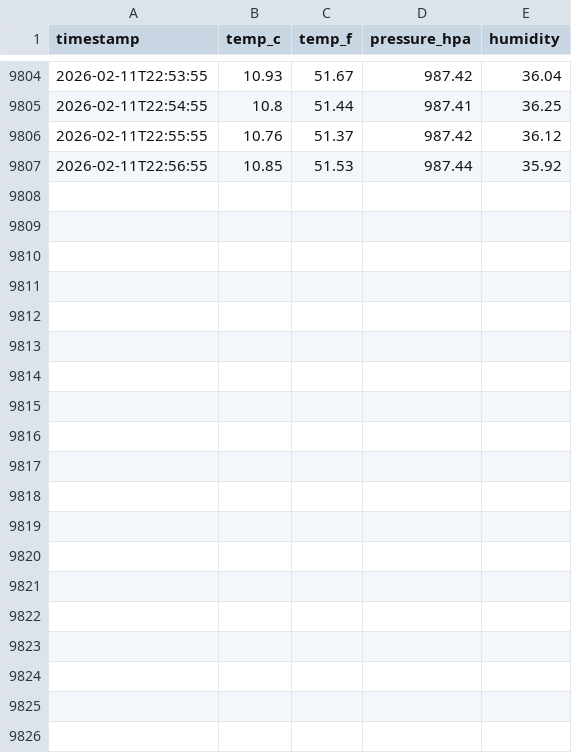
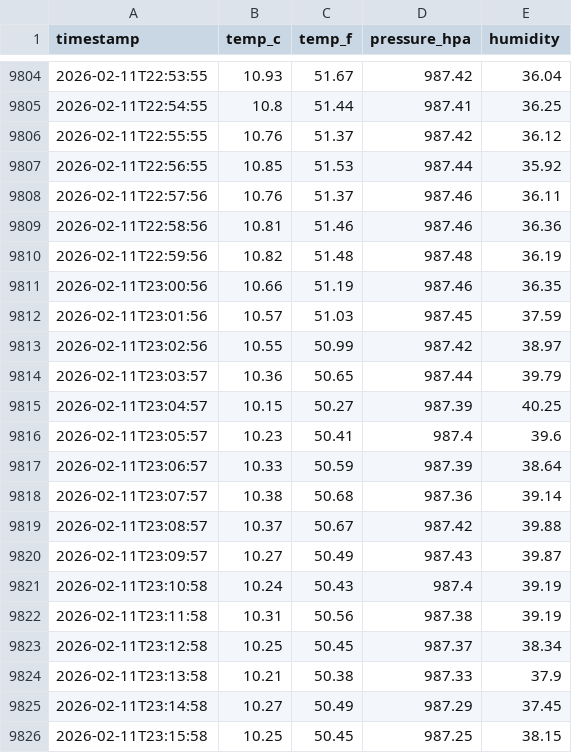
Before and after one commit to mr-hazmat/RPi_Compact-Weather-Station, a CSV file: docs/data/weather-last-week.csv, drawn as a sheet; only a part is shown, gaps mark what is left out; the diff covers the shown part only.

Commit message:
Weather DB update 2026-02-11 23:30

```diff
--- a/docs/data/weather-last-week.csv
+++ b/docs/data/weather-last-week.csv
@@ -9807 +9807,20 @@ timestamp,temp_c,temp_f,pressure_hpa,humidity
 2026-02-11T22:56:55,10.85,51.53,987.44,35.92
+2026-02-11T22:57:56,10.76,51.37,987.46,36.11
+2026-02-11T22:58:56,10.81,51.46,987.46,36.36
+2026-02-11T22:59:56,10.82,51.48,987.48,36.19
+2026-02-11T23:00:56,10.66,51.19,987.46,36.35
+2026-02-11T23:01:56,10.57,51.03,987.45,37.59
+2026-02-11T23:02:56,10.55,50.99,987.42,38.97
+2026-02-11T23:03:57,10.36,50.65,987.44,39.79
+2026-02-11T23:04:57,10.15,50.27,987.39,40.25
+2026-02-11T23:05:57,10.23,50.41,987.4,39.6
+2026-02-11T23:06:57,10.33,50.59,987.39,38.64
+2026-02-11T23:07:57,10.38,50.68,987.36,39.14
+2026-02-11T23:08:57,10.37,50.67,987.42,39.88
+2026-02-11T23:09:57,10.27,50.49,987.43,39.87
+2026-02-11T23:10:58,10.24,50.43,987.4,39.19
+2026-02-11T23:11:58,10.31,50.56,987.38,39.19
+2026-02-11T23:12:58,10.25,50.45,987.37,38.34
+2026-02-11T23:13:58,10.21,50.38,987.33,37.9
+2026-02-11T23:14:58,10.27,50.49,987.29,37.45
+2026-02-11T23:15:58,10.25,50.45,987.25,38.15
```
Also changed, not shown: 11 added rows elsewhere in this file, 1 other file.
